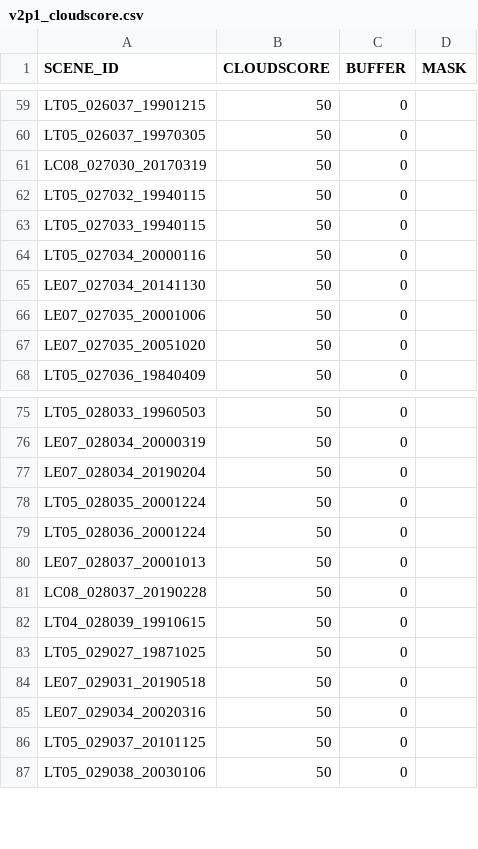
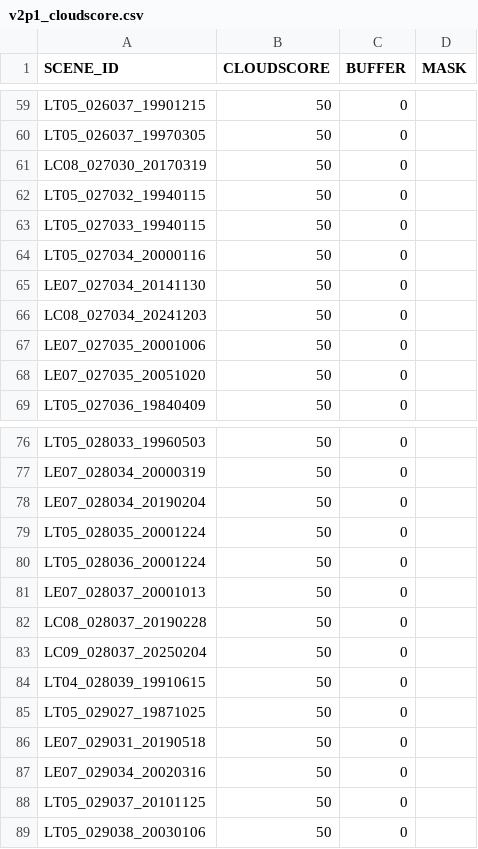
Before and after one commit to cgmorton/scene-skip-list, a CSV file: v2p1_cloudscore.csv, drawn as a sheet; only a part is shown, gaps mark what is left out.

```diff
--- a/v2p1_cloudscore.csv
+++ b/v2p1_cloudscore.csv
@@ -65,2 +65,3 @@ LT05_027034_20000116,50,0,
 LE07_027034_20141130,50,0,
+LC08_027034_20241203,50,0,
 LE07_027035_20001006,50,0,
@@ -81,2 +82,3 @@ LE07_028037_20001013,50,0,
 LC08_028037_20190228,50,0,
+LC09_028037_20250204,50,0,
 LT04_028039_19910615,50,0,
```
Also changed, not shown: 2 other files.
